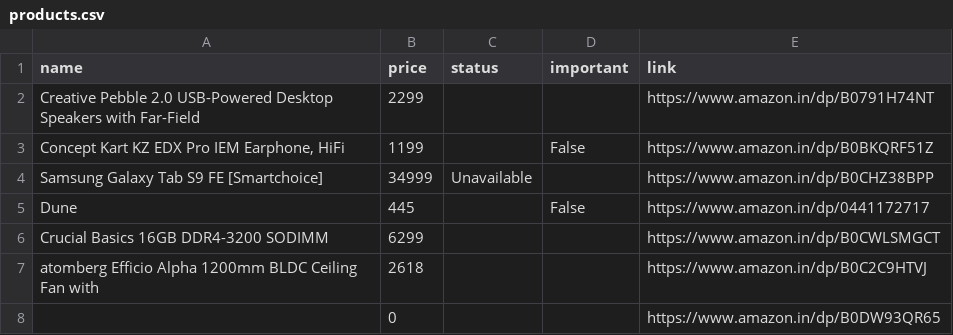
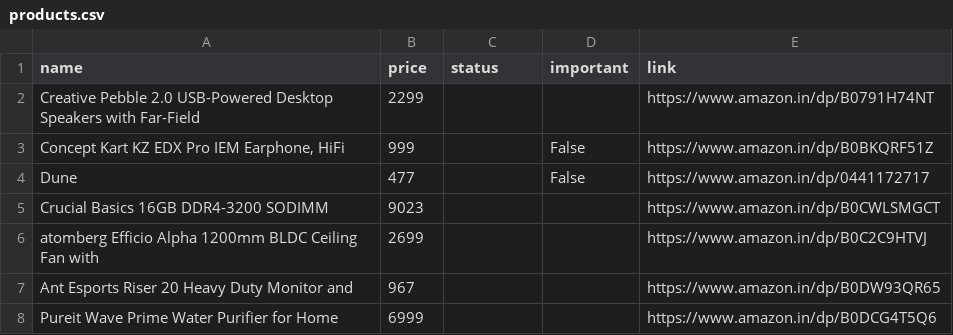
Before and after one commit to tonydavidx/Amazkart, a CSV file: data/products.csv, drawn as a sheet.

```diff
--- a/data/products.csv
+++ b/data/products.csv
@@ -2,7 +2,7 @@ name,price,status,important,link
 Creative Pebble 2.0 USB-Powered Desktop Speakers with Far-Field,2299,,,https://www.amazon.in/dp/B0791H74NT
-"Concept Kart KZ EDX Pro IEM Earphone, HiFi",1199,,False,https://www.amazon.in/dp/B0BKQRF51Z
-Samsung Galaxy Tab S9 FE [Smartchoice],34999,Unavailable,,https://www.amazon.in/dp/B0CHZ38BPP
-Dune,445,,False,https://www.amazon.in/dp/0441172717
-Crucial Basics 16GB DDR4-3200 SODIMM,6299,,,https://www.amazon.in/dp/B0CWLSMGCT
-atomberg Efficio Alpha 1200mm BLDC Ceiling Fan with,2618,,,https://www.amazon.in/dp/B0C2C9HTVJ
-,0,,,https://www.amazon.in/dp/B0DW93QR65
+"Concept Kart KZ EDX Pro IEM Earphone, HiFi",999,,False,https://www.amazon.in/dp/B0BKQRF51Z
+Dune,477,,False,https://www.amazon.in/dp/0441172717
+Crucial Basics 16GB DDR4-3200 SODIMM,9023,,,https://www.amazon.in/dp/B0CWLSMGCT
+atomberg Efficio Alpha 1200mm BLDC Ceiling Fan with,2699,,,https://www.amazon.in/dp/B0C2C9HTVJ
+Ant Esports Riser 20 Heavy Duty Monitor and,967,,,https://www.amazon.in/dp/B0DW93QR65
+Pureit Wave Prime Water Purifier for Home,6999,,,https://www.amazon.in/dp/B0DCG4T5Q6
```
Also changed, not shown: data/B0C2C9HTVJ.csv, 17 other files.
